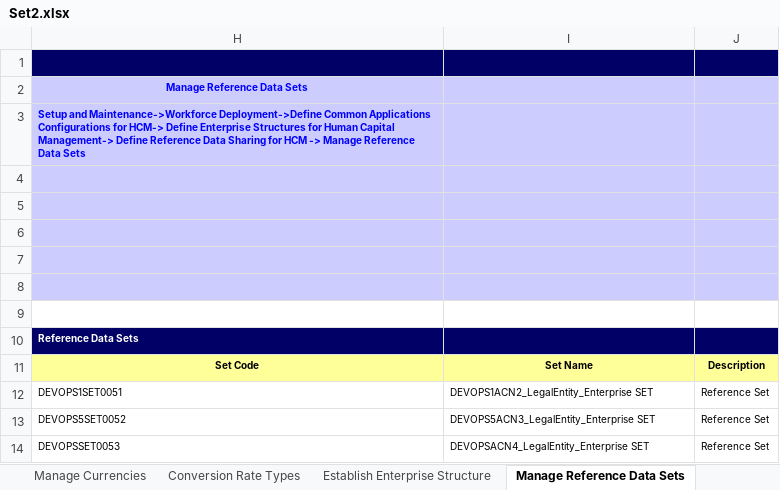
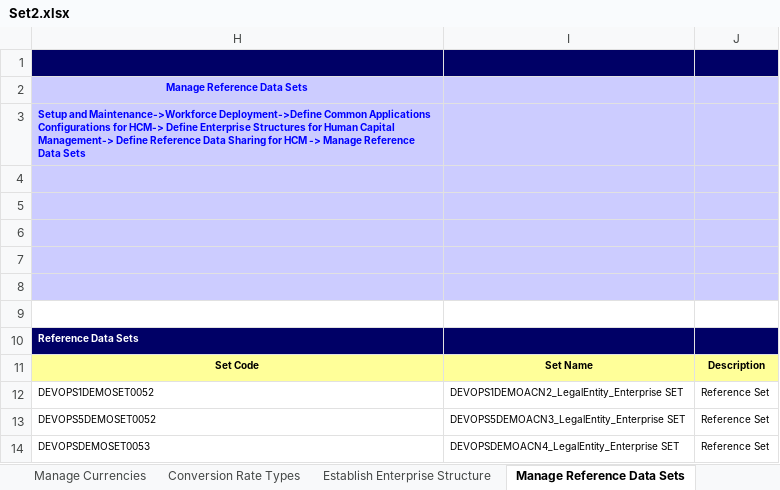
Before and after one commit to paoloxide/HCM_Set2_Config, an Excel workbook: Set2.xlsx, sheet Manage Reference Data Sets, drawn as a sheet; values as stored, in another font and other column widths than the file's, no borders; conditional formats not drawn; the diff names each change by its address in the sheet, - before the commit and + after, or states it on an @@ line.

```diff
--- a/Set2.xlsx (sheet Manage Reference Data Sets)
+++ b/Set2.xlsx (sheet Manage Reference Data Sets)
-H12: DEVOPS1SET0051
+H12: DEVOPS1DEMOSET0052
-I12: DEVOPS1ACN2_LegalEntity_Enterprise SET
+I12: DEVOPS1DEMOACN2_LegalEntity_Enterprise SET
-H13: DEVOPS5SET0052
+H13: DEVOPS5DEMOSET0052
-I13: DEVOPS5ACN3_LegalEntity_Enterprise SET
+I13: DEVOPS5DEMOACN3_LegalEntity_Enterprise SET
-H14: DEVOPSSET0053
+H14: DEVOPSDEMOSET0053
-I14: DEVOPSACN4_LegalEntity_Enterprise SET
+I14: DEVOPSDEMOACN4_LegalEntity_Enterprise SET
```
Also changed, not shown: sheet Establish Enterprise Structure, sheet Manage Legal Addresses, sheet Conversion Rate Types, sheet Legislative Data Groups.
